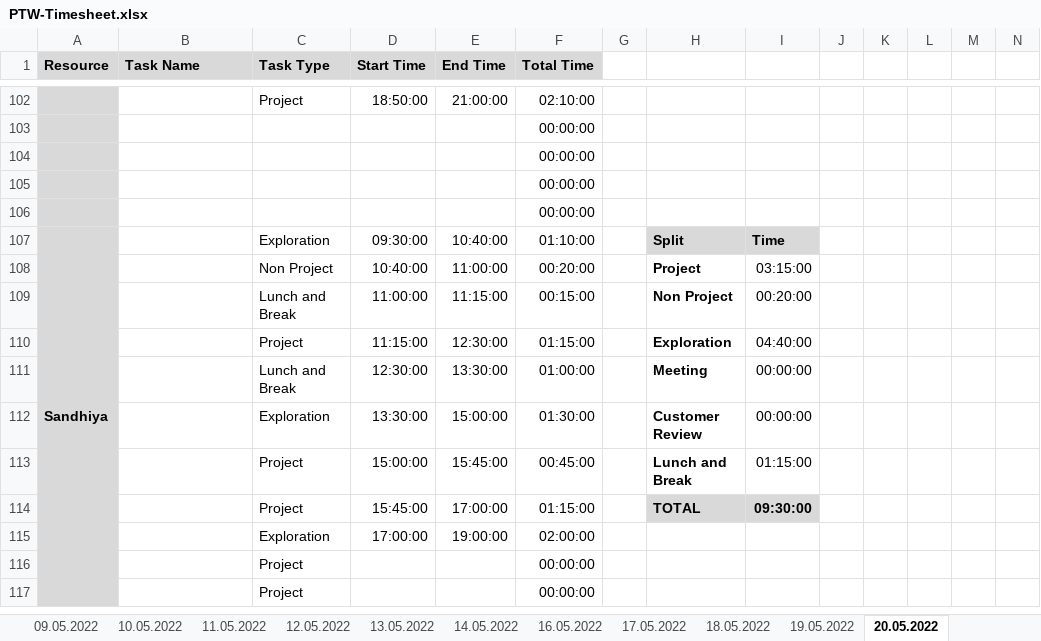
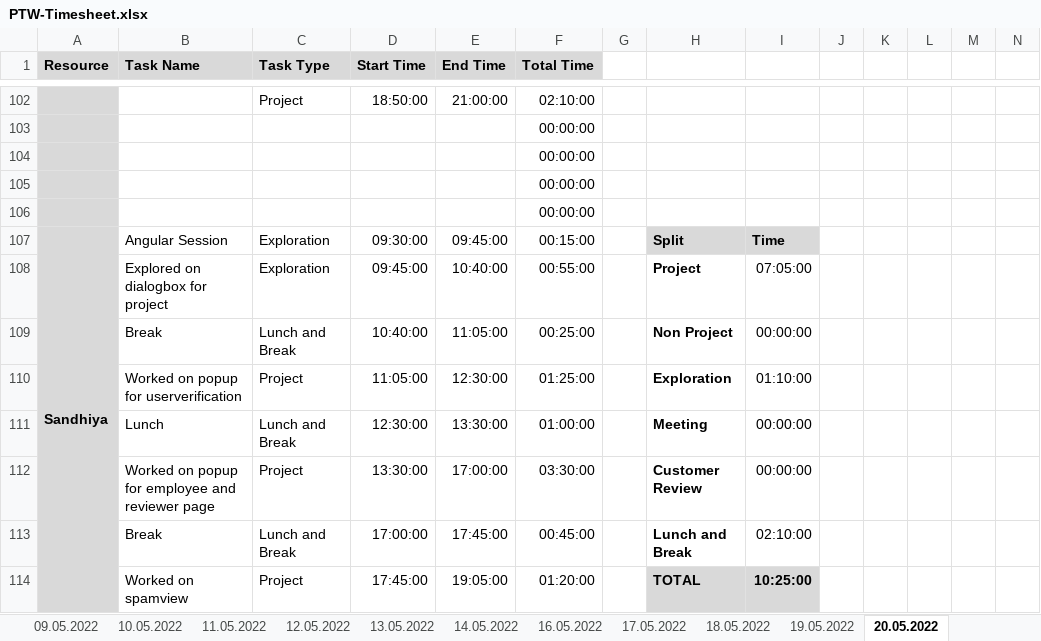
Before and after one commit to arvi9/ASPNet-WebAPI-Anngular-Project, an Excel workbook: Aurora/Process/PTW-Timesheet.xlsx, sheet 20.05.2022, drawn as a sheet; only a part is shown, gaps mark what is left out; values as stored, in another font and other column widths than the file's, no borders; conditional formats not drawn; removed rows and columns are numbered as before the commit, all else as after; rows hold the shown columns only; the diff covers the shown part only; the diff names each change by its address in the sheet, - before the commit and + after, or states it on an @@ line.

Commit message:
updated timesheet-sandhiya

```diff
--- a/Aurora/Process/PTW-Timesheet.xlsx (sheet 20.05.2022)
+++ b/Aurora/Process/PTW-Timesheet.xlsx (sheet 20.05.2022)
-B107 (Task Name): (empty)
+B107 (Task Name): Angular Session
-E107 (End Time): 10:40:00
+E107 (End Time): 09:45:00
-F107 (Total Time): 01:10:00
+F107 (Total Time): 00:15:00
-row 108:  |  | Non Project | 10:40:00 | 11:00:00 | 00:20:00 |  | Project | 03:15:00
+row 108:  | Explored on dialogbox for project | Exploration | 09:45:00 | 10:40:00 | 00:55:00 |  | Project | 07:05:00
-B109 (Task Name): (empty)
+B109 (Task Name): Break
-D109 (Start Time): 11:00:00
+D109 (Start Time): 10:40:00
-E109 (End Time): 11:15:00
+E109 (End Time): 11:05:00
-F109 (Total Time): 00:15:00
+F109 (Total Time): 00:25:00
-I109: 00:20:00
+I109: 00:00:00
-B110 (Task Name): (empty)
+B110 (Task Name): Worked on popup for userverification
-D110 (Start Time): 11:15:00
+D110 (Start Time): 11:05:00
-F110 (Total Time): 01:15:00
+F110 (Total Time): 01:25:00
-I110: 04:40:00
+I110: 01:10:00
-B111 (Task Name): (empty)
+B111 (Task Name): Lunch
-B112 (Task Name): (empty)
+B112 (Task Name): Worked on popup for employee and reviewer page
-C112 (Task Type): Exploration
+C112 (Task Type): Project
-E112 (End Time): 15:00:00
+E112 (End Time): 17:00:00
-F112 (Total Time): 01:30:00
+F112 (Total Time): 03:30:00
-B113 (Task Name): (empty)
+B113 (Task Name): Break
-C113 (Task Type): Project
+C113 (Task Type): Lunch and Break
-D113 (Start Time): 15:00:00
+D113 (Start Time): 17:00:00
-E113 (End Time): 15:45:00
+E113 (End Time): 17:45:00
-I113: 01:15:00
+I113: 02:10:00
-B114 (Task Name): (empty)
+B114 (Task Name): Worked on spamview
-D114 (Start Time): 15:45:00
+D114 (Start Time): 17:45:00
-E114 (End Time): 17:00:00
+E114 (End Time): 19:05:00
-F114 (Total Time): 01:15:00
+F114 (Total Time): 01:20:00
-I114: 09:30:00
+I114: 10:25:00
-row 115:  |  | Exploration | 17:00:00 | 19:00:00 | 02:00:00
-row 116:  |  | Project |  |  | 00:00:00
-row 117:  |  | Project |  |  | 00:00:00
```
Also changed, not shown: 4 added rows and 1 removed row elsewhere in this sheet.
